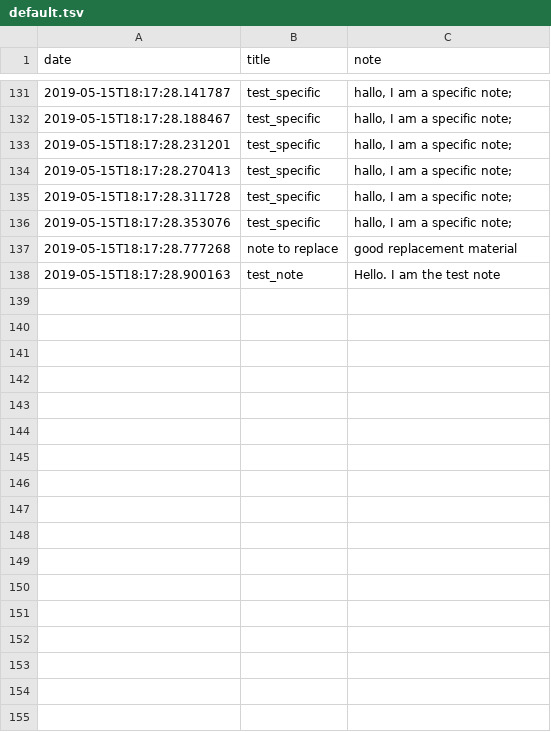
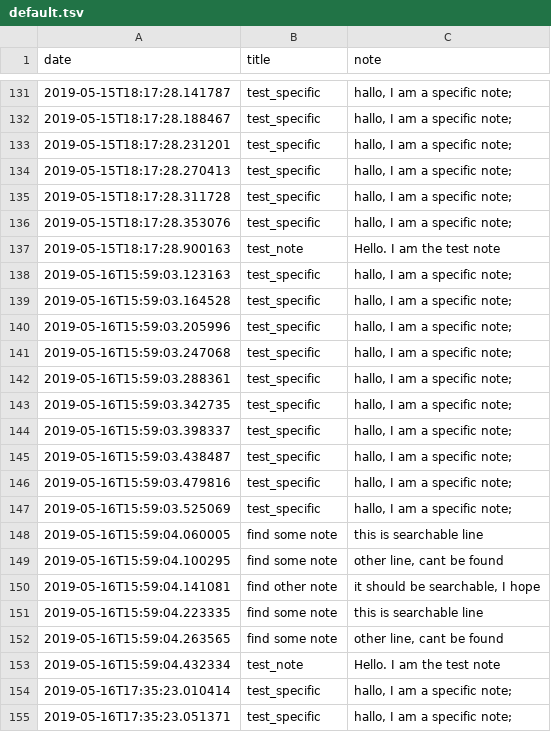
Before and after one commit to GrailFinder/tnotes, a TSV file: default.tsv, drawn as a sheet; only a part is shown, gaps mark what is left out; removed rows and columns are numbered as before the commit, all else as after; the diff covers the shown part only; the diff names each change by its address in the sheet, - before the commit and + after, or states it on an @@ line.

Commit message:
test file and arguments, fix deleting all rows

```diff
--- a/default.tsv
+++ b/default.tsv
-row 137: 2019-05-15T18:17:28.777268 | note to replace | good replacement material
+row 138: 2019-05-16T15:59:03.123163 | test_specific | hallo, I am a specific note;
+row 139: 2019-05-16T15:59:03.164528 | test_specific | hallo, I am a specific note;
+row 140: 2019-05-16T15:59:03.205996 | test_specific | hallo, I am a specific note;
+row 141: 2019-05-16T15:59:03.247068 | test_specific | hallo, I am a specific note;
+row 142: 2019-05-16T15:59:03.288361 | test_specific | hallo, I am a specific note;
+row 143: 2019-05-16T15:59:03.342735 | test_specific | hallo, I am a specific note;
+row 144: 2019-05-16T15:59:03.398337 | test_specific | hallo, I am a specific note;
+row 145: 2019-05-16T15:59:03.438487 | test_specific | hallo, I am a specific note;
+row 146: 2019-05-16T15:59:03.479816 | test_specific | hallo, I am a specific note;
+row 147: 2019-05-16T15:59:03.525069 | test_specific | hallo, I am a specific note;
+row 148: 2019-05-16T15:59:04.060005 | find some note | this is searchable line
+row 149: 2019-05-16T15:59:04.100295 | find some note | other line, cant be found
+row 150: 2019-05-16T15:59:04.141081 | find other note | it should be searchable, I hope
+row 151: 2019-05-16T15:59:04.223335 | find some note | this is searchable line
+row 152: 2019-05-16T15:59:04.263565 | find some note | other line, cant be found
+row 153: 2019-05-16T15:59:04.432334 | test_note | Hello. I am the test note
+row 154: 2019-05-16T17:35:23.010414 | test_specific | hallo, I am a specific note;
+row 155: 2019-05-16T17:35:23.051371 | test_specific | hallo, I am a specific note;
```
Also changed, not shown: 15 added rows elsewhere in this file, 3 other files.
